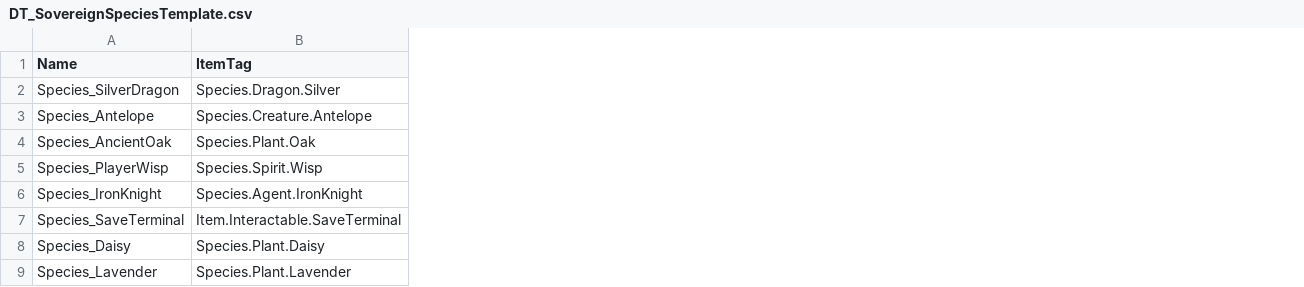
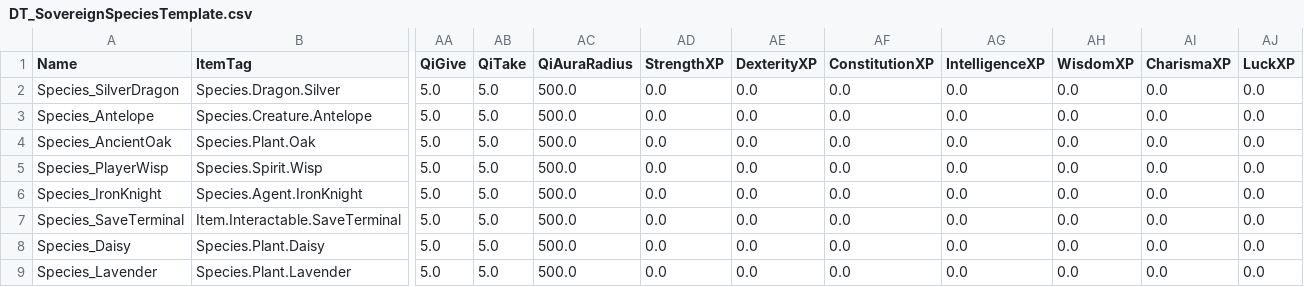
Before and after one commit to DanielAcourt/Wisps58, a CSV file: AI_Nexus/Data/DT_SovereignSpeciesTemplate.csv, drawn as a sheet; only a part is shown, gaps mark what is left out; the diff names each change by its address in the sheet, - before the commit and + after, or states it on an @@ line.

```diff
--- a/AI_Nexus/Data/DT_SovereignSpeciesTemplate.csv
+++ b/AI_Nexus/Data/DT_SovereignSpeciesTemplate.csv
+column AA (QiGive), rows 2-9: all 5.0
+column AB (QiTake), rows 2-9: all 5.0
+column AC (QiAuraRadius), rows 2-9: all 500.0
+column AD (StrengthXP), rows 2-9: all 0.0
+column AE (DexterityXP), rows 2-9: all 0.0
+column AF (ConstitutionXP), rows 2-9: all 0.0
+column AG (IntelligenceXP), rows 2-9: all 0.0
+column AH (WisdomXP), rows 2-9: all 0.0
+column AI (CharismaXP), rows 2-9: all 0.0
+column AJ (LuckXP), rows 2-9: all 0.0
```
Also changed, not shown: 5 other files.
